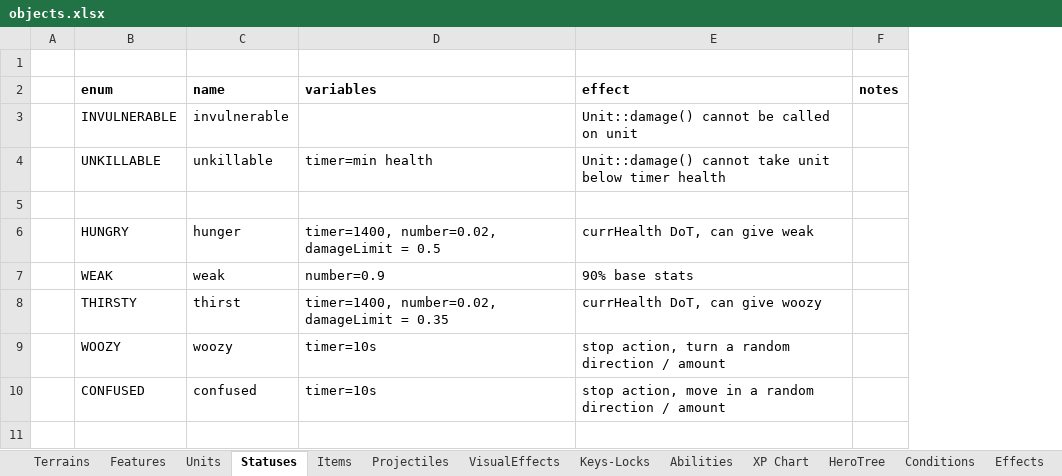
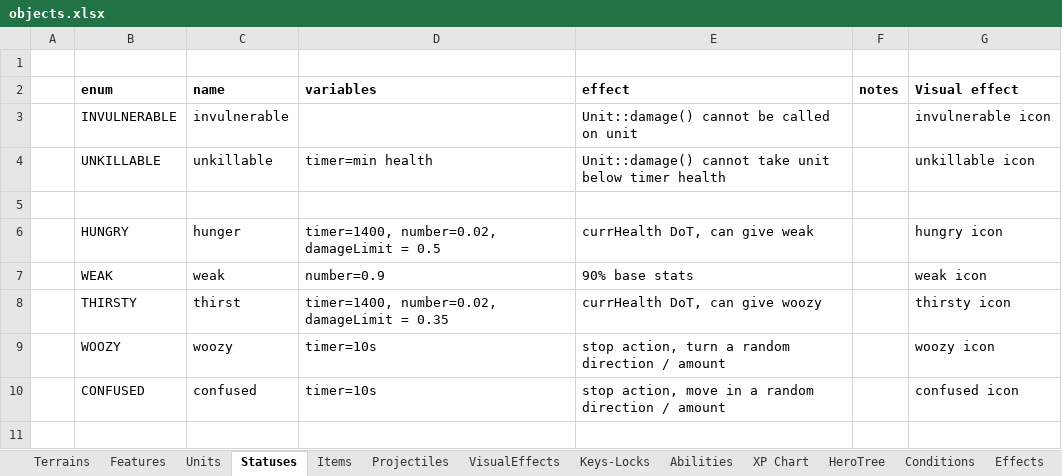
Before and after one commit to dgray001/LNZ, an Excel workbook: objects.xlsx, sheet Statuses, drawn as a sheet; only a part is shown; values as stored, in another font and other column widths than the file's, no borders; the diff names each change by its address in the sheet, - before the commit and + after, or states it on an @@ line.

Commit message:
v0.6.5x: StatusEffect icons, descriptions

```diff
--- a/objects.xlsx (sheet Statuses)
+++ b/objects.xlsx (sheet Statuses)
+column G (Visual effect), rows 3-10: invulnerable icon | unkillable icon |  | hungry icon | weak icon | thirsty icon | woozy icon | confused icon
```
Also changed, not shown: 27 other files.
